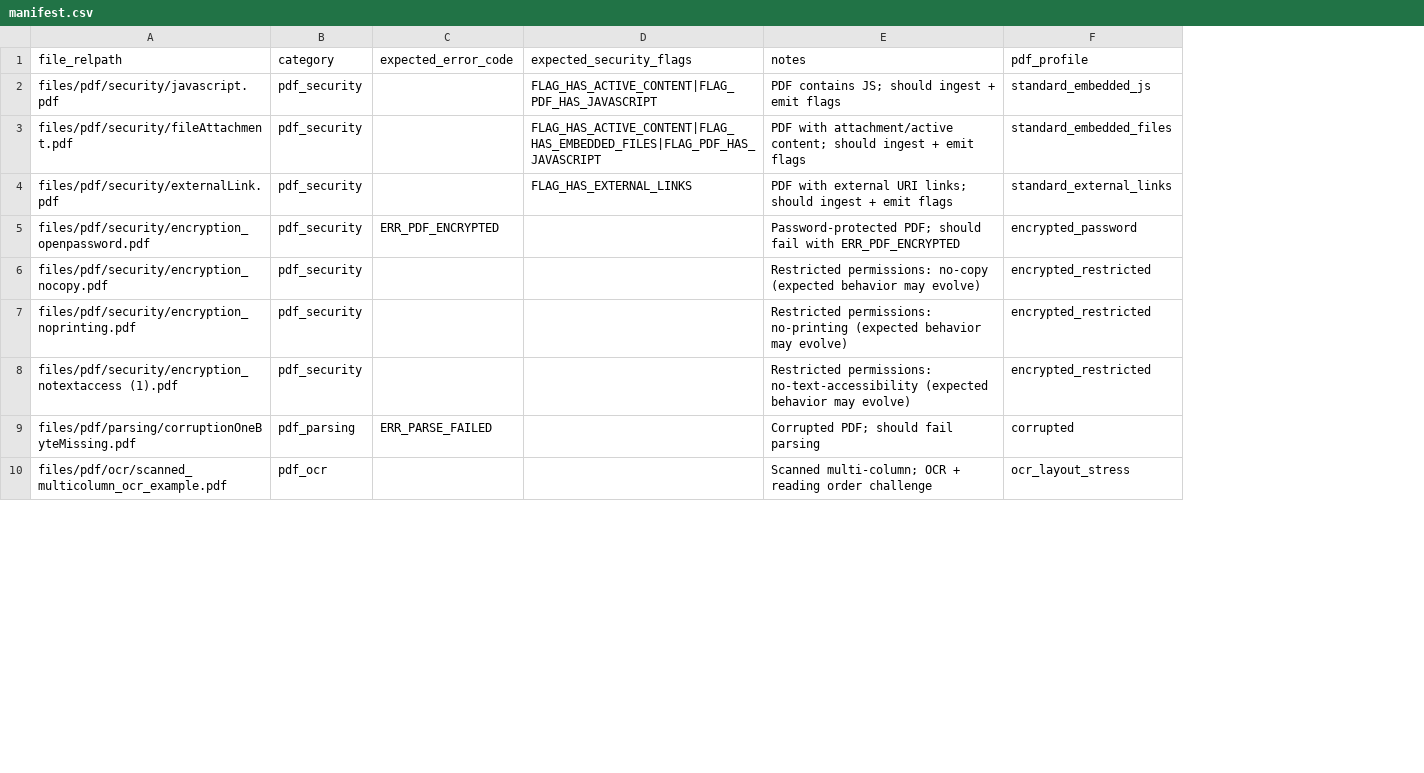
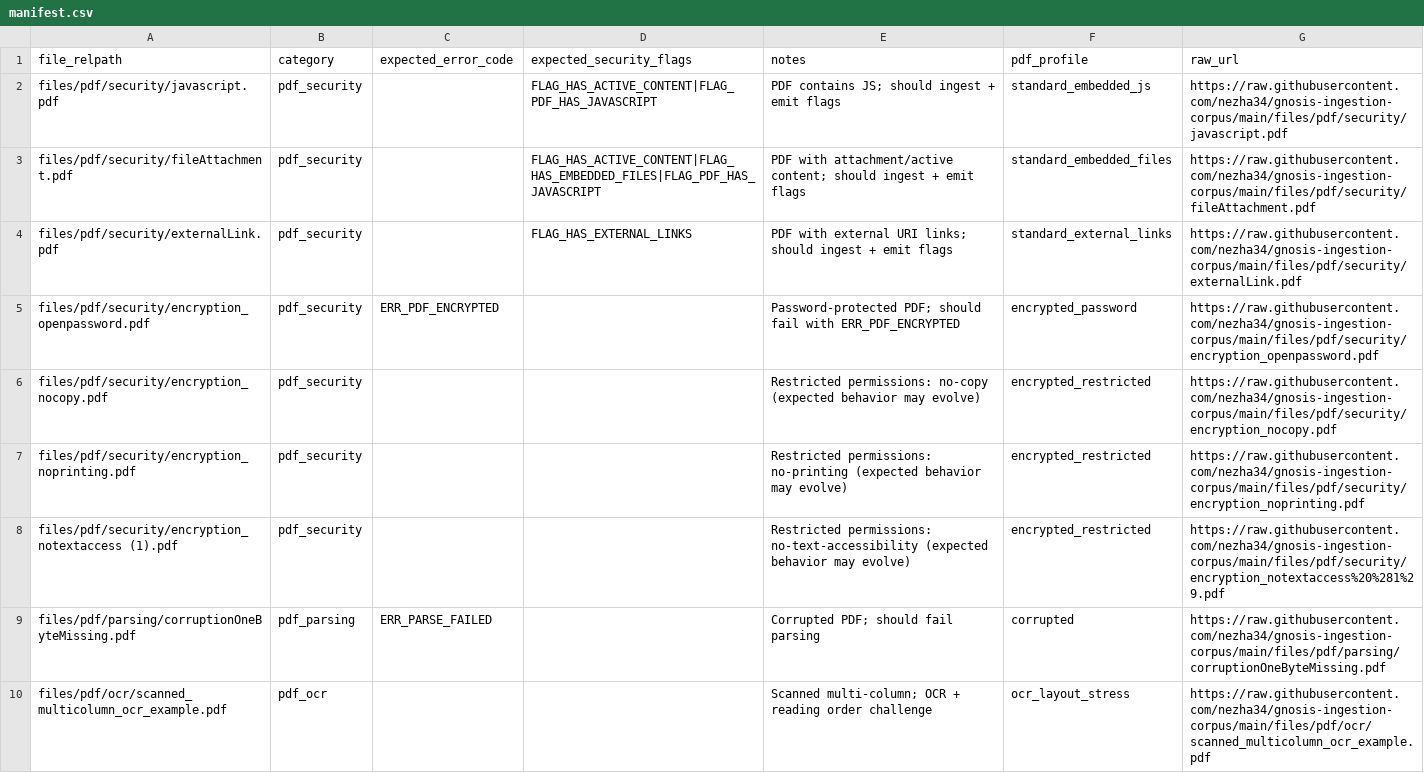
Before and after one commit to nezha34/gnosis-ingestion-corpus, a CSV file: manifest.csv, drawn as a sheet; only a part is shown; the diff names each change by its address in the sheet, - before the commit and + after, or states it on an @@ line.

```diff
--- a/manifest.csv
+++ b/manifest.csv
+column G (raw_url), rows 2-10: https://raw.githubusercontent.com/nezha34/gnosis-ingestion-corpus/main/files/pdf/security/javascript.pdf | https://raw.githubusercontent.com/nezha34/gnosis-ingestion-corpus/main/files/pdf/security/fileAttachment.pdf | https://raw.githubusercontent.com/nezha34/gnosis-ingestion-corpus/main/files/pdf/security/externalLink.pdf | https://raw.githubusercontent.com/nezha34/gnosis-ingestion-corpus/main/files/pdf/security/encryption_openpassword.pdf | https://raw.githubusercontent.com/nezha34/gnosis-ingestion-corpus/main/files/pdf/security/encryption_nocopy.pdf | https://raw.githubusercontent.com/nezha34/gnosis-ingestion-corpus/main/files/pdf/security/encryption_noprinting.pdf | https://raw.githubusercontent.com/nezha34/gnosis-ingestion-corpus/main/files/pdf/security/encryption_notextaccess%20%281%29.pdf | https://raw.githubusercontent.com/nezha34/gnosis-ingestion-corpus/main/files/pdf/parsing/corruptionOneByteMissing.pdf | https://raw.githubusercontent.com/nezha34/gnosis-ingestion-corpus/main/files/pdf/ocr/scanned_multicolumn_ocr_example.pdf
```
Also changed, not shown: 2 other files.
